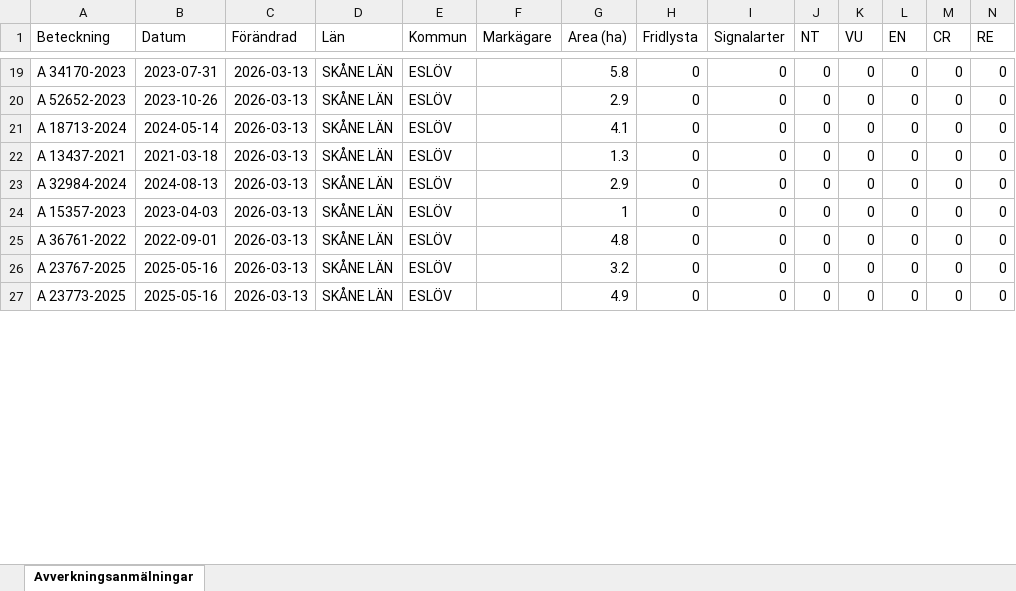
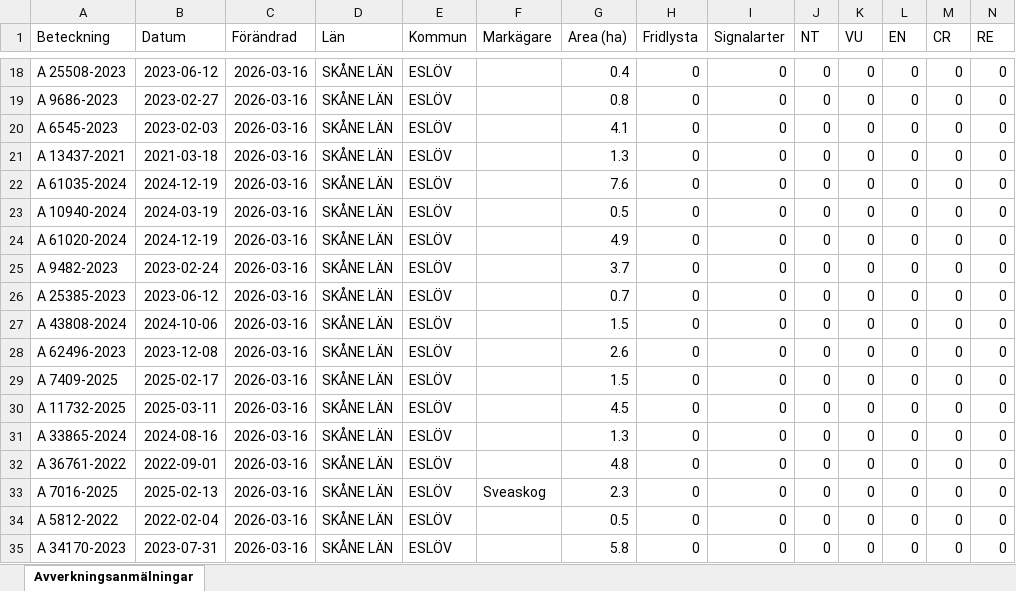
Before and after one commit to klasma/Logging_1285, an Excel workbook: Översikt ESLÖV.xlsx, sheet Avverkningsanmälningar, drawn as a sheet; only a part is shown, gaps mark what is left out; values as stored, in another font and other column widths than the file's, no borders; addresses are those after the commit; rows hold the shown columns only; the diff covers the shown part only; the diff names each change by its address in the sheet, - before the commit and + after, or states it on an @@ line.

```diff
--- a/Översikt ESLÖV.xlsx (sheet Avverkningsanmälningar)
+++ b/Översikt ESLÖV.xlsx (sheet Avverkningsanmälningar)
-A18 (Beteckning): A 34170-2023
+A18 (Beteckning): A 25508-2023
-B18 (Datum): 2023-07-31
+B18 (Datum): 2023-06-12
-C18:C21 (Förändrad): 2026-03-13
+C18:C21 (Förändrad): 2026-03-16
-G18 (Area (ha)): 5.8
+G18 (Area (ha)): 0.4
-A19 (Beteckning): A 52652-2023
+A19 (Beteckning): A 9686-2023
-B19 (Datum): 2023-10-26
+B19 (Datum): 2023-02-27
-G19 (Area (ha)): 2.9
+G19 (Area (ha)): 0.8
-A20 (Beteckning): A 18713-2024
+A20 (Beteckning): A 6545-2023
-B20 (Datum): 2024-05-14
+B20 (Datum): 2023-02-03
+row 22: A 61035-2024 | 2024-12-19 | 2026-03-16 | SKÅNE LÄN | ESLÖV |  | 7.6 | 0 | 0 | 0 | 0 | 0 | 0 | 0
+row 23: A 10940-2024 | 2024-03-19 | 2026-03-16 | SKÅNE LÄN | ESLÖV |  | 0.5 | 0 | 0 | 0 | 0 | 0 | 0 | 0
+row 24: A 61020-2024 | 2024-12-19 | 2026-03-16 | SKÅNE LÄN | ESLÖV |  | 4.9 | 0 | 0 | 0 | 0 | 0 | 0 | 0
-A25 (Beteckning): A 32984-2024
+A25 (Beteckning): A 9482-2023
-B25 (Datum): 2024-08-13
+B25 (Datum): 2023-02-24
-C25:C26 (Förändrad): 2026-03-13
+C25:C26 (Förändrad): 2026-03-16
-G25 (Area (ha)): 2.9
+G25 (Area (ha)): 3.7
-A26 (Beteckning): A 15357-2023
+A26 (Beteckning): A 25385-2023
-B26 (Datum): 2023-04-03
+B26 (Datum): 2023-06-12
-G26 (Area (ha)): 1
+G26 (Area (ha)): 0.7
+row 27: A 43808-2024 | 2024-10-06 | 2026-03-16 | SKÅNE LÄN | ESLÖV |  | 1.5 | 0 | 0 | 0 | 0 | 0 | 0 | 0
+row 28: A 62496-2023 | 2023-12-08 | 2026-03-16 | SKÅNE LÄN | ESLÖV |  | 2.6 | 0 | 0 | 0 | 0 | 0 | 0 | 0
+row 29: A 7409-2025 | 2025-02-17 | 2026-03-16 | SKÅNE LÄN | ESLÖV |  | 1.5 | 0 | 0 | 0 | 0 | 0 | 0 | 0
+row 30: A 11732-2025 | 2025-03-11 | 2026-03-16 | SKÅNE LÄN | ESLÖV |  | 4.5 | 0 | 0 | 0 | 0 | 0 | 0 | 0
+row 31: A 33865-2024 | 2024-08-16 | 2026-03-16 | SKÅNE LÄN | ESLÖV |  | 1.3 | 0 | 0 | 0 | 0 | 0 | 0 | 0
-C32 (Förändrad): 2026-03-13
+C32 (Förändrad): 2026-03-16
+row 33: A 7016-2025 | 2025-02-13 | 2026-03-16 | SKÅNE LÄN | ESLÖV | Sveaskog | 2.3 | 0 | 0 | 0 | 0 | 0 | 0 | 0
-A34 (Beteckning): A 23767-2025
+A34 (Beteckning): A 5812-2022
-B34 (Datum): 2025-05-16
+B34 (Datum): 2022-02-04
-C34:C35 (Förändrad): 2026-03-13
+C34:C35 (Förändrad): 2026-03-16
-G34 (Area (ha)): 3.2
+G34 (Area (ha)): 0.5
-A35 (Beteckning): A 23773-2025
+A35 (Beteckning): A 34170-2023
-B35 (Datum): 2025-05-16
+B35 (Datum): 2023-07-31
-G35 (Area (ha)): 4.9
+G35 (Area (ha)): 5.8
```
Also changed, not shown: 3 added rows, 12 removed rows and 129 edited cells elsewhere in this sheet, artfynd/A 1510-2024 artfynd.xlsx, artfynd/A 24802-2025 artfynd.xlsx, 28 other files.
